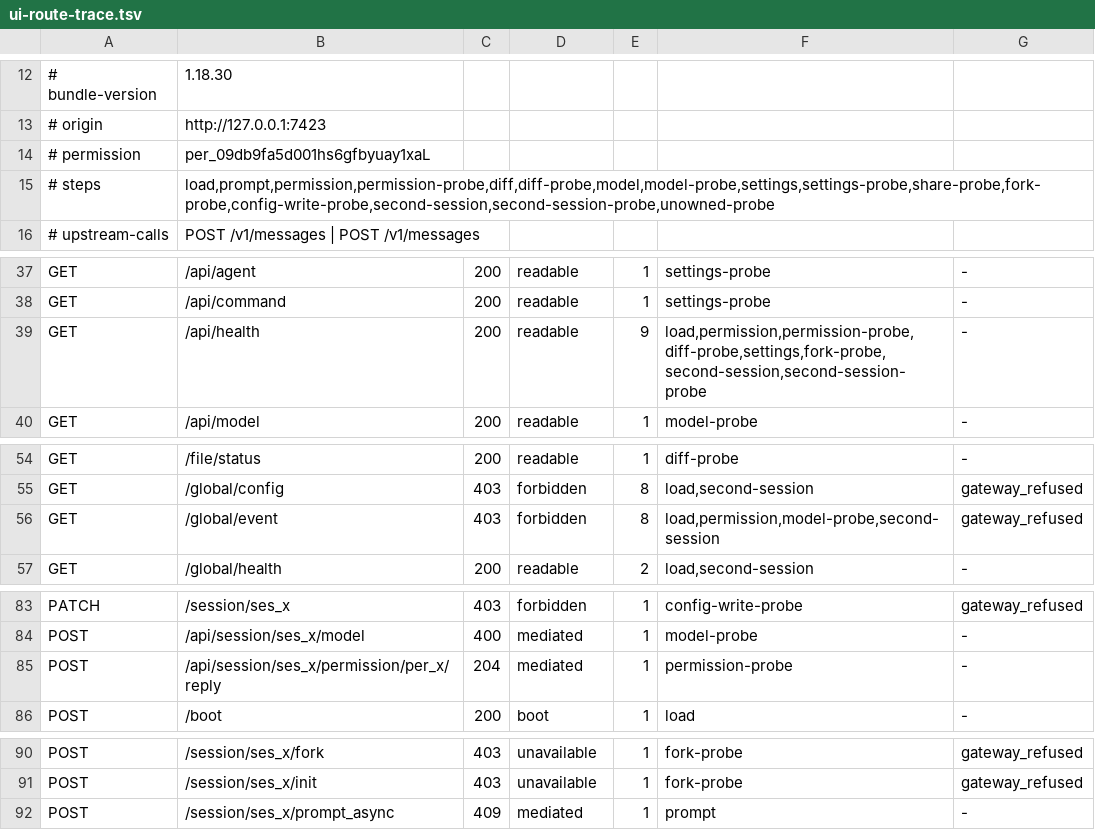
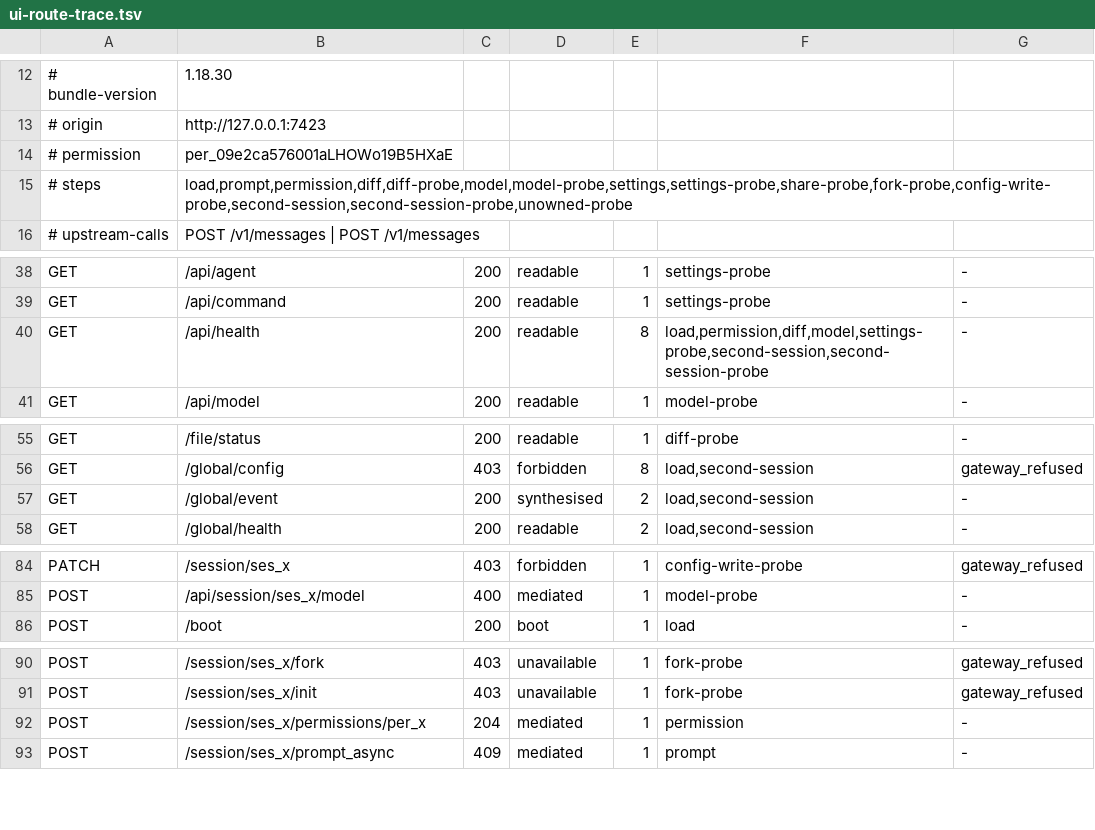
Before and after one commit to cosmicspork/tracon, a TSV file: docs/reference/opencode-v1.18.30/ui-route-trace.tsv, drawn as a sheet; only a part is shown, gaps mark what is left out; the diff covers the shown part only.

```diff
--- a/docs/reference/opencode-v1.18.30/ui-route-trace.tsv
+++ b/docs/reference/opencode-v1.18.30/ui-route-trace.tsv
@@ -13,4 +13,4 @@
 # origin	http://127.0.0.1:7423
-# permission	per_09db9fa5d001hs6gfbyuay1xaL
-# steps	load,prompt,permission,permission-probe,diff,diff-probe,model,model-probe,settings,settings-probe,share-probe,fork-probe,config-write-probe,second-session,second-session-probe,unowned-probe
+# permission	per_09e2ca576001aLHOWo19B5HXaE
+# steps	load,prompt,permission,diff,diff-probe,model,model-probe,settings,settings-probe,share-probe,fork-probe,config-write-probe,second-session,second-session-probe,unowned-probe
 # upstream-calls	POST /v1/messages | POST /v1/messages
@@ -38,3 +39,3 @@ GET	/api/agent	200	readable	1	settings-probe	-
 GET	/api/command	200	readable	1	settings-probe	-
-GET	/api/health	200	readable	9	load,permission,permission-probe,diff-probe,settings,fork-probe,second-session,second-session-probe	-
+GET	/api/health	200	readable	8	load,permission,diff,model,settings-probe,second-session,second-session-probe	-
 GET	/api/model	200	readable	1	model-probe	-
@@ -55,3 +56,3 @@ GET	/file/status	200	readable	1	diff-probe	-
 GET	/global/config	403	forbidden	8	load,second-session	gateway_refused
-GET	/global/event	403	forbidden	8	load,permission,model-probe,second-session	gateway_refused
+GET	/global/event	200	synthesised	2	load,second-session	-
 GET	/global/health	200	readable	2	load,second-session	-
@@ -84,3 +85,2 @@ PATCH	/session/ses_x	403	forbidden	1	config-write-probe	gateway_refused
 POST	/api/session/ses_x/model	400	mediated	1	model-probe	-
-POST	/api/session/ses_x/permission/per_x/reply	204	mediated	1	permission-probe	-
 POST	/boot	200	boot	1	load	-
@@ -91,2 +91,3 @@ POST	/session/ses_x/fork	403	unavailable	1	fork-probe	gateway_refused
 POST	/session/ses_x/init	403	unavailable	1	fork-probe	gateway_refused
+POST	/session/ses_x/permissions/per_x	204	mediated	1	permission	-
 POST	/session/ses_x/prompt_async	409	mediated	1	prompt	-
```
Also changed, not shown: 1 added row and 2 edited cells elsewhere in this file, 15 other files.
